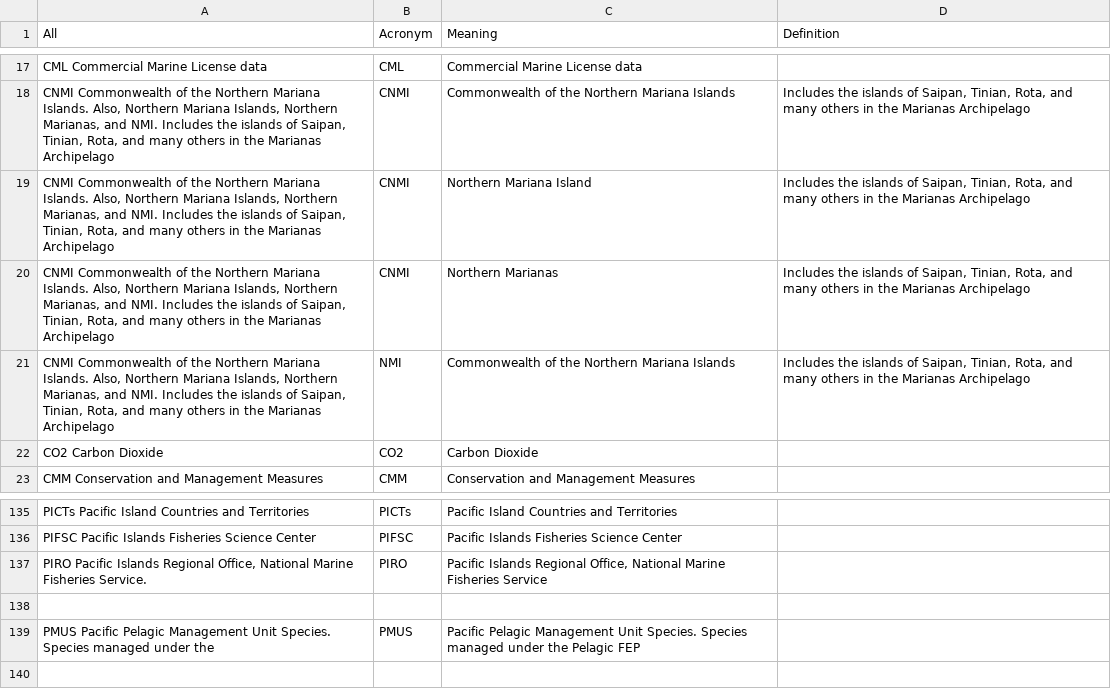
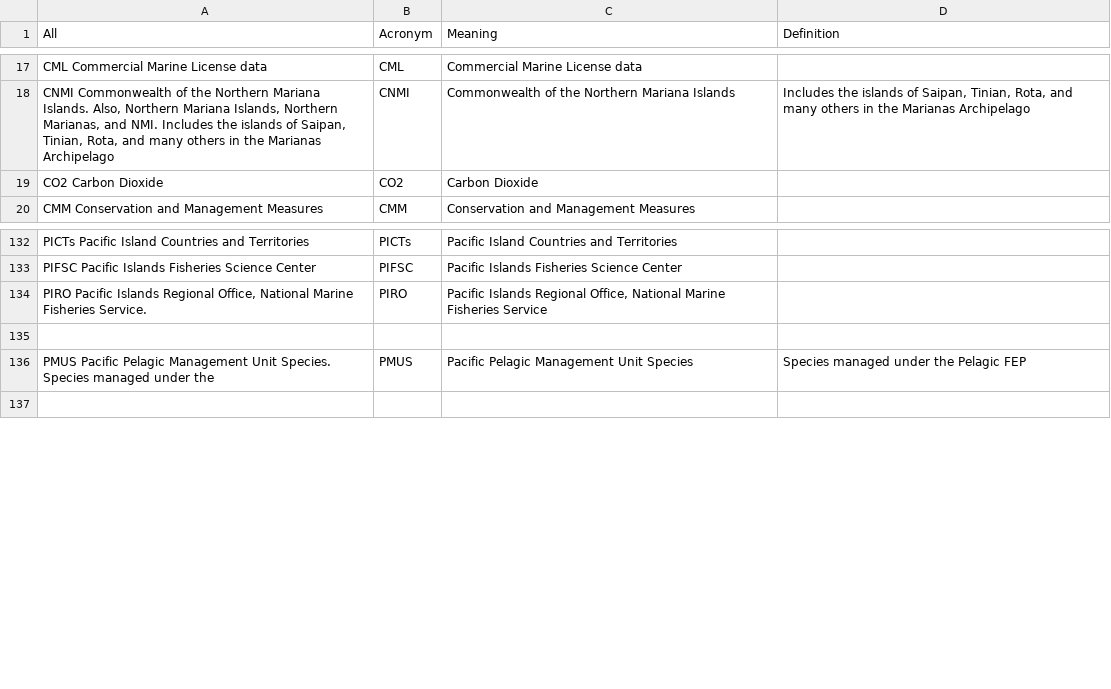
Before and after one commit to nmfs-ost/asar, a CSV file: inst/resources/acronyms/WPFMC_acronyms.csv, drawn as a sheet; only a part is shown, gaps mark what is left out.

Commit message:
Full acronym cleaning after having sorted acronyms and meanings

```diff
--- a/inst/resources/acronyms/WPFMC_acronyms.csv
+++ b/inst/resources/acronyms/WPFMC_acronyms.csv
@@ -18,5 +18,2 @@ CML Commercial Marine License data,CML,Commercial Marine License data,
 "CNMI Commonwealth of the Northern Mariana Islands. Also, Northern Mariana Islands, Northern Marianas, and NMI. Includes the islands of Saipan, Tinian, Rota, and many others in the Marianas Archipelago",CNMI,Commonwealth of the Northern Mariana Islands,"Includes the islands of Saipan, Tinian, Rota, and many others in the Marianas Archipelago"
-"CNMI Commonwealth of the Northern Mariana Islands. Also, Northern Mariana Islands, Northern Marianas, and NMI. Includes the islands of Saipan, Tinian, Rota, and many others in the Marianas Archipelago",CNMI,Northern Mariana Island,"Includes the islands of Saipan, Tinian, Rota, and many others in the Marianas Archipelago"
-"CNMI Commonwealth of the Northern Mariana Islands. Also, Northern Mariana Islands, Northern Marianas, and NMI. Includes the islands of Saipan, Tinian, Rota, and many others in the Marianas Archipelago",CNMI,Northern Marianas,"Includes the islands of Saipan, Tinian, Rota, and many others in the Marianas Archipelago"
-"CNMI Commonwealth of the Northern Mariana Islands. Also, Northern Mariana Islands, Northern Marianas, and NMI. Includes the islands of Saipan, Tinian, Rota, and many others in the Marianas Archipelago",NMI,Commonwealth of the Northern Mariana Islands,"Includes the islands of Saipan, Tinian, Rota, and many others in the Marianas Archipelago"
 CO2 Carbon Dioxide,CO2,Carbon Dioxide,
@@ -138,3 +135,3 @@ PIFSC Pacific Islands Fisheries Science Center,PIFSC,Pacific Islands Fisheries S
 ,,,
-PMUS Pacific Pelagic Management Unit Species. Species managed under the,PMUS,Pacific Pelagic Management Unit Species. Species managed under the Pelagic FEP,
+PMUS Pacific Pelagic Management Unit Species. Species managed under the,PMUS,Pacific Pelagic Management Unit Species,Species managed under the Pelagic FEP
 ,,,
```
Also changed, not shown: 2 other files.
